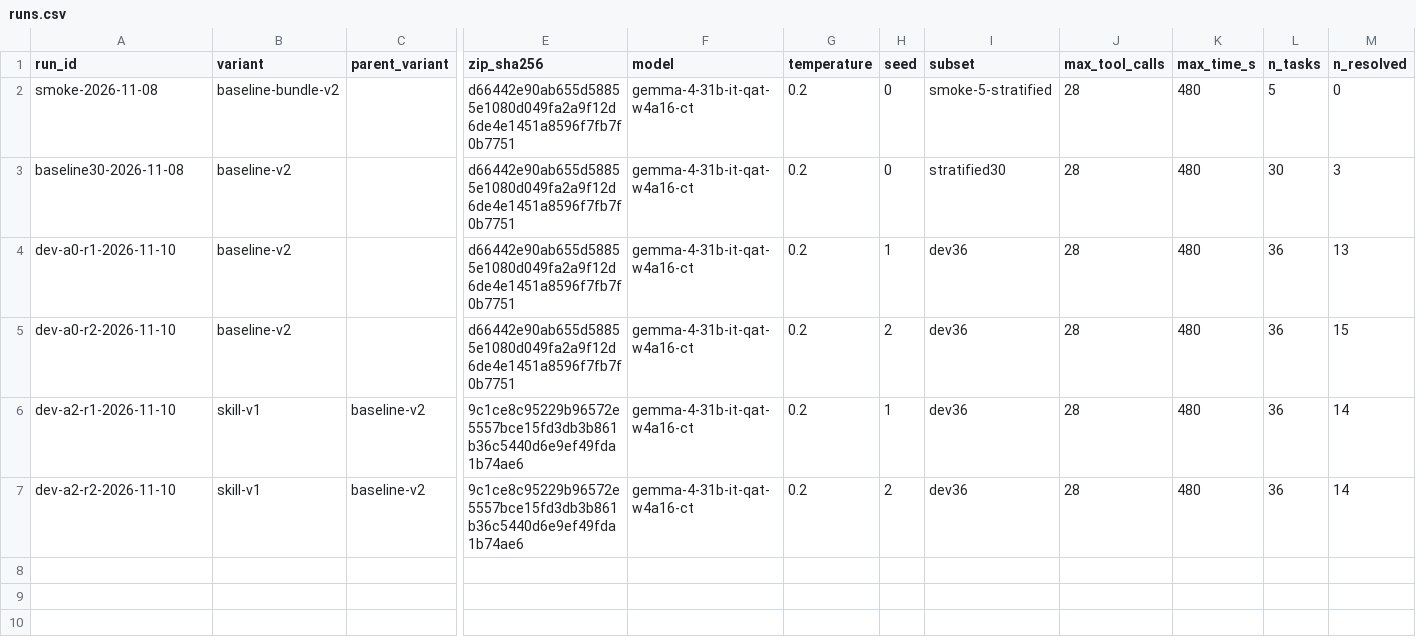
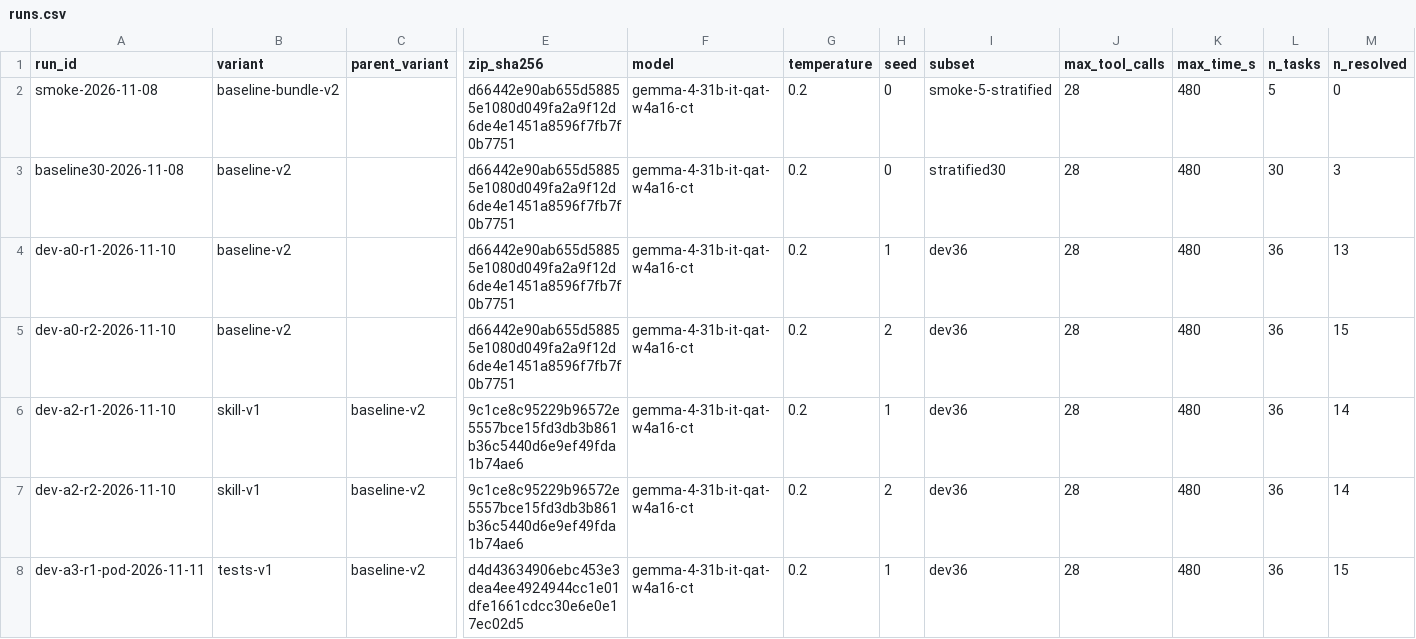
Before and after one commit to leejianrong/gemma-4-dev-agent, a CSV file: experiments/runs.csv, drawn as a sheet; only a part is shown, gaps mark what is left out; rows hold the shown columns only; the diff names each change by its address in the sheet, - before the commit and + after, or states it on an @@ line.

```diff
--- a/experiments/runs.csv
+++ b/experiments/runs.csv
+row 8: dev-a3-r1-pod-2026-11-11 | tests-v1 | baseline-v2 | d4d43634906ebc453e3dea4ee4924944cc1e01dfe1661cdcc30e6e0e17ec02d5 | gemma-4-31b-it-qat-w4a16-ct | 0.2 | 1 | dev36 | 28 | 480 | 36 | 15
```
Also changed, not shown: 3 other files.
